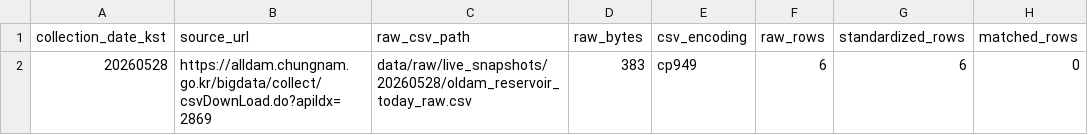
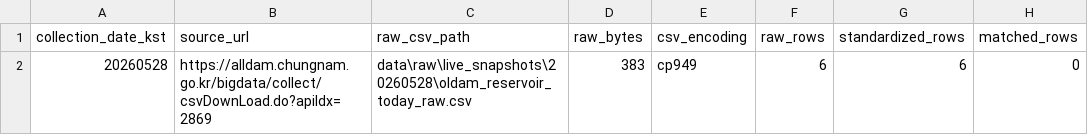
Before and after one commit to kara320090/AquaGuard-AI, a CSV file: reports/tables/latest_oldam_status_summary.csv, drawn as a sheet; only a part is shown; the diff names each change by its address in the sheet, - before the commit and + after, or states it on an @@ line.

```diff
--- a/reports/tables/latest_oldam_status_summary.csv
+++ b/reports/tables/latest_oldam_status_summary.csv
-C2 (raw_csv_path): data/raw/live_snapshots/20260528/oldam_reservoir_today_raw.csv
+C2 (raw_csv_path): data\raw\live_snapshots\20260528\oldam_reservoir_today_raw.csv
```
Also changed, not shown: data/metadata/kma_aws_weather_collection_log.csv, data/metadata/live_data_collection_log.csv, 8 other files.
